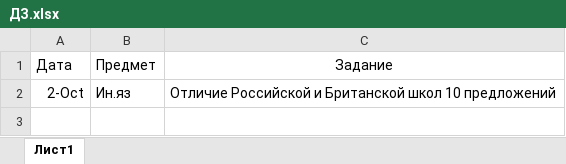
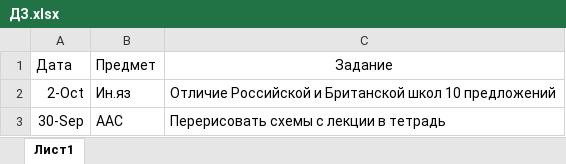
Before and after one commit to X-sicksus/Homework, an Excel workbook: ДЗ.xlsx, sheet Лист1, drawn as a sheet; values as stored, in another font and other column widths than the file's, no borders; the diff names each change by its address in the sheet, - before the commit and + after, or states it on an @@ line.

Commit message:
02.10 patch

```diff
--- a/ДЗ.xlsx (sheet Лист1)
+++ b/ДЗ.xlsx (sheet Лист1)
+row 3: 30-Sep | ААС | Перерисовать схемы с лекции в тетрадь
```
